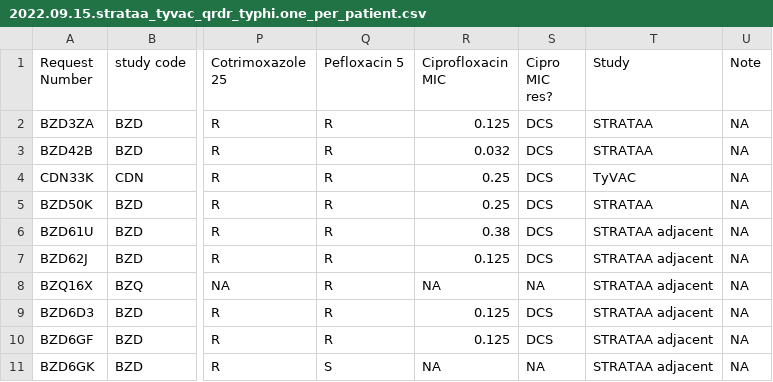
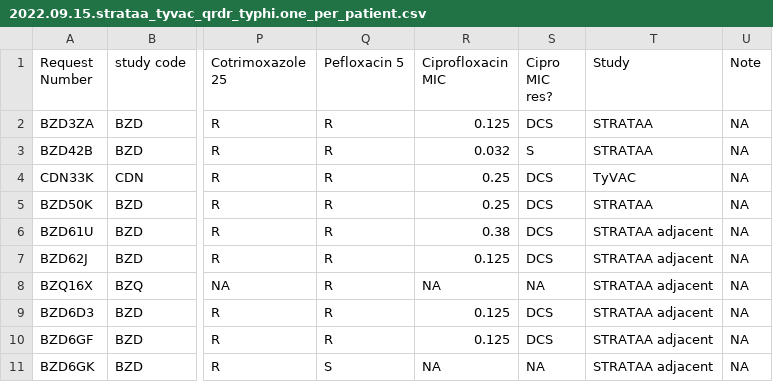
Before and after one commit to flashton2003/blantyre_qrdr_typhi, a CSV file: data/2022.09.15.strataa_tyvac_qrdr_typhi.one_per_patient.csv, drawn as a sheet; only a part is shown, gaps mark what is left out; the diff names each change by its address in the sheet, - before the commit and + after, or states it on an @@ line.

```diff
--- a/data/2022.09.15.strataa_tyvac_qrdr_typhi.one_per_patient.csv
+++ b/data/2022.09.15.strataa_tyvac_qrdr_typhi.one_per_patient.csv
-S3 (Cipro MIC res?): DCS
+S3 (Cipro MIC res?): S
```
Also changed, not shown: data/2022.09.14.pef_typhi.cases_bc_qrdr_prescrip_microconf.csv, data/2022.09.14.qech_pef_results_per_month.csv, 5 other files.
